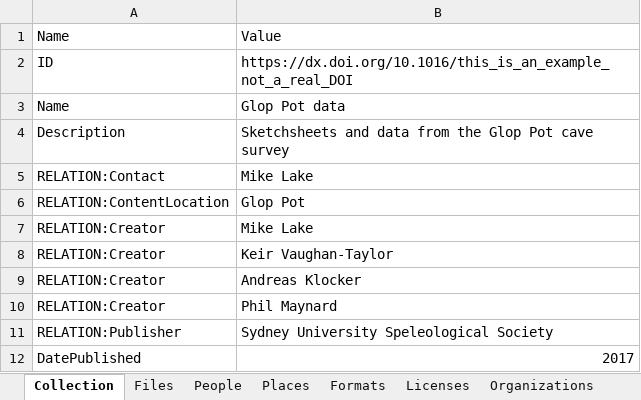
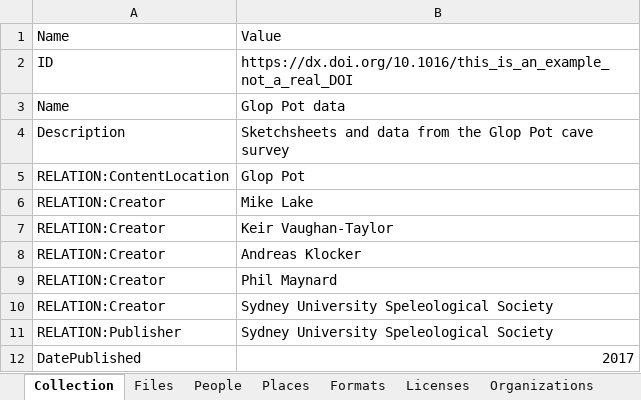
Before and after one commit to spikelynch/CalcyteJS, an Excel workbook: test_data/Glop_Pot/CATALOG_glop_pot.xlsx, sheet Collection, drawn as a sheet; values as stored, in another font and other column widths than the file's, no borders; removed rows and columns are numbered as before the commit, all else as after; the diff names each change by its address in the sheet, - before the commit and + after, or states it on an @@ line.

```diff
--- a/test_data/Glop_Pot/CATALOG_glop_pot.xlsx (sheet Collection)
+++ b/test_data/Glop_Pot/CATALOG_glop_pot.xlsx (sheet Collection)
-row 5: RELATION:Contact | Mike Lake
+row 10: RELATION:Creator | Sydney University Speleological Society
```
Also changed, not shown: sheet Organizations, test_data/Glop_Pot/asf/CATALOG_asf.xlsx, test_data/Glop_Pot/datasheets/CATALOG_datasheets.xlsx, 8 other files.
